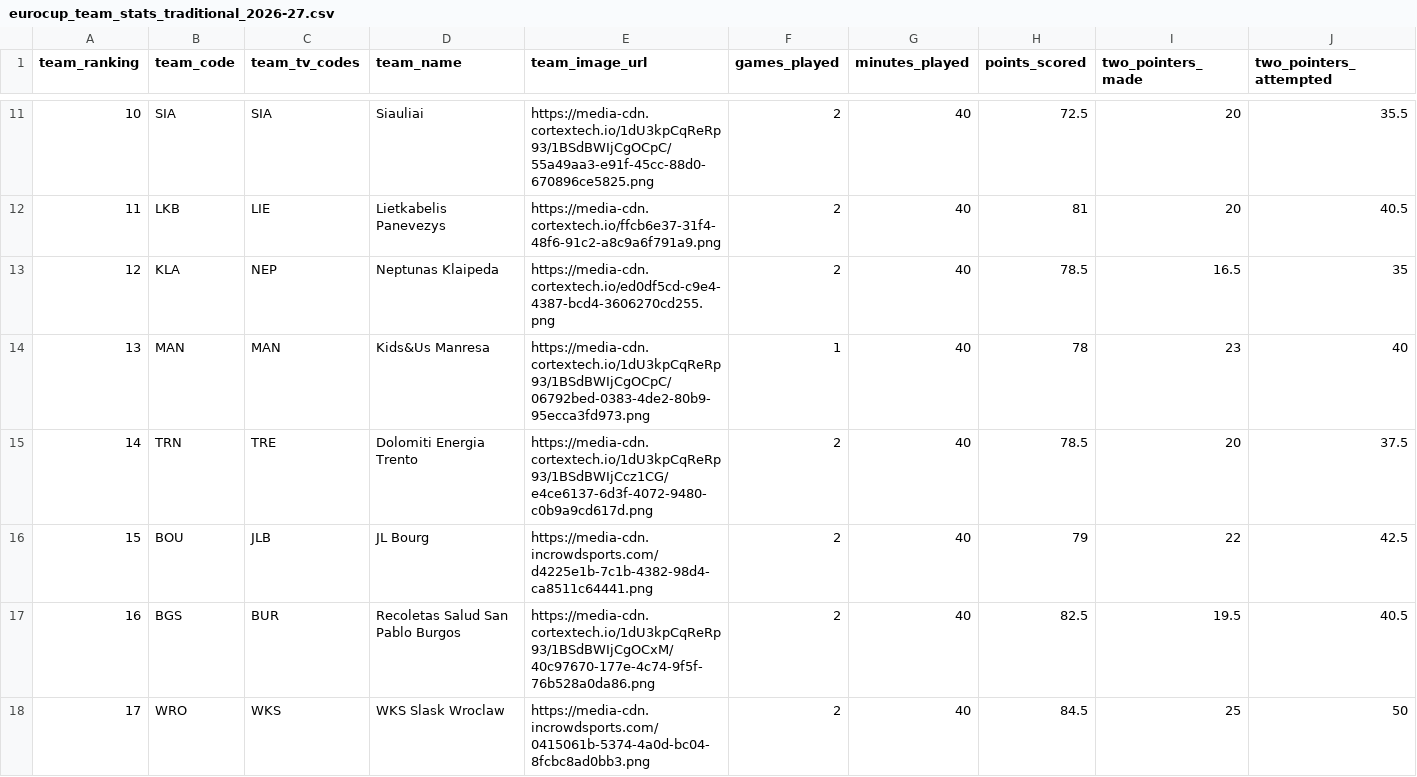
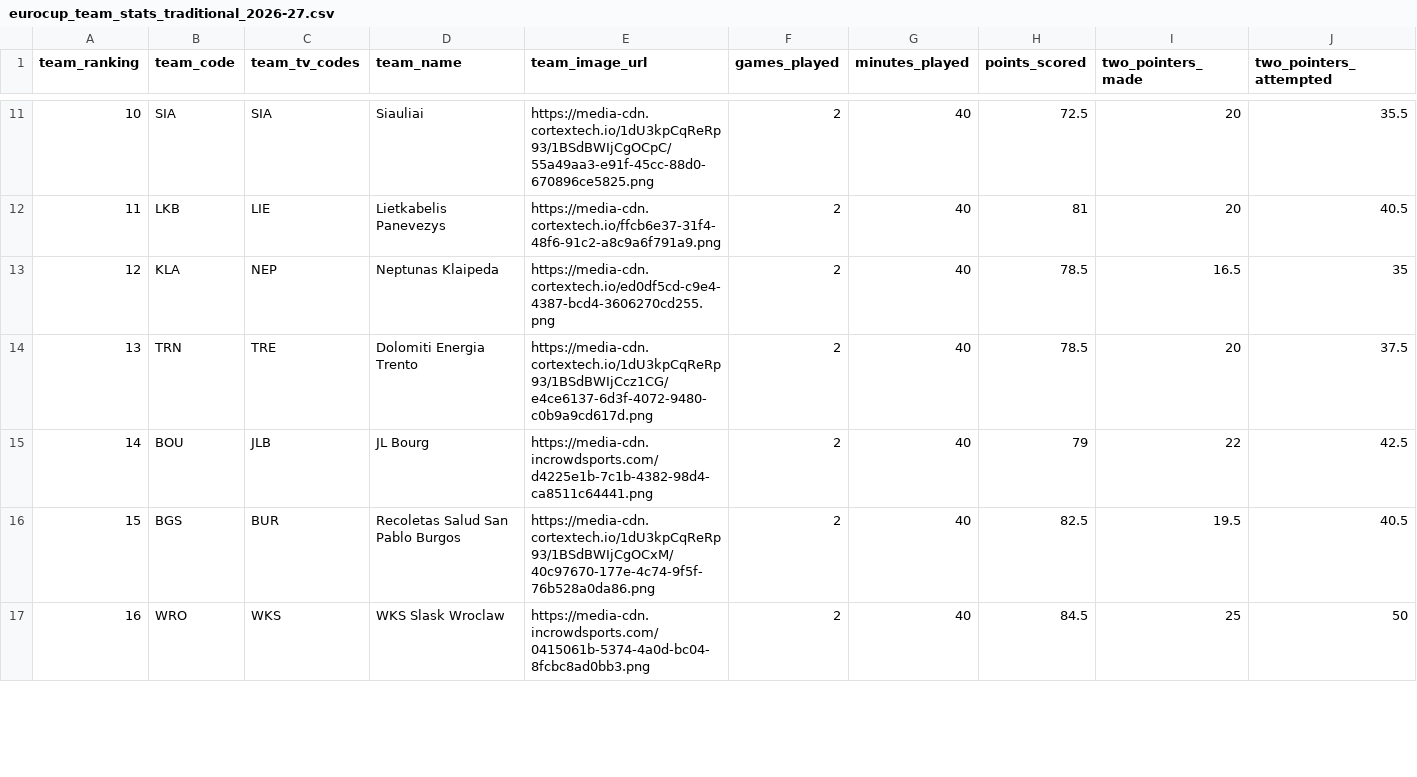
Before and after one commit to IvoVillanueva/EUROLIGAS, a CSV file: data/eurocup_team_stats_traditional_2026-27.csv, drawn as a sheet; only a part is shown, gaps mark what is left out; removed rows and columns are numbered as before the commit, all else as after; rows hold the shown columns only; the diff covers the shown part only; the diff names each change by its address in the sheet, - before the commit and + after, or states it on an @@ line.

```diff
--- a/data/eurocup_team_stats_traditional_2026-27.csv
+++ b/data/eurocup_team_stats_traditional_2026-27.csv
-row 14: 13 | MAN | MAN | Kids&Us Manresa | https://media-cdn.cortextech.io/1dU3kpCqReRp93/1BSdBWIjCgOCpC/06792bed-0383-4de2-80b9-95ecca3fd973.png | 1 | 40 | 78 | 23 | 40
-A14 (team_ranking): 14
+A14 (team_ranking): 13
-A15 (team_ranking): 15
+A15 (team_ranking): 14
-A16 (team_ranking): 16
+A16 (team_ranking): 15
-A17 (team_ranking): 17
+A17 (team_ranking): 16
```
Also changed, not shown: 2 added rows, 1 removed row and 6 edited cells elsewhere in this file, data/eurocup_team_stats_advanced_2026-27.csv, data/eurocup_team_stats_opponentsAdvanced_2026-27.csv, 5 other files.
